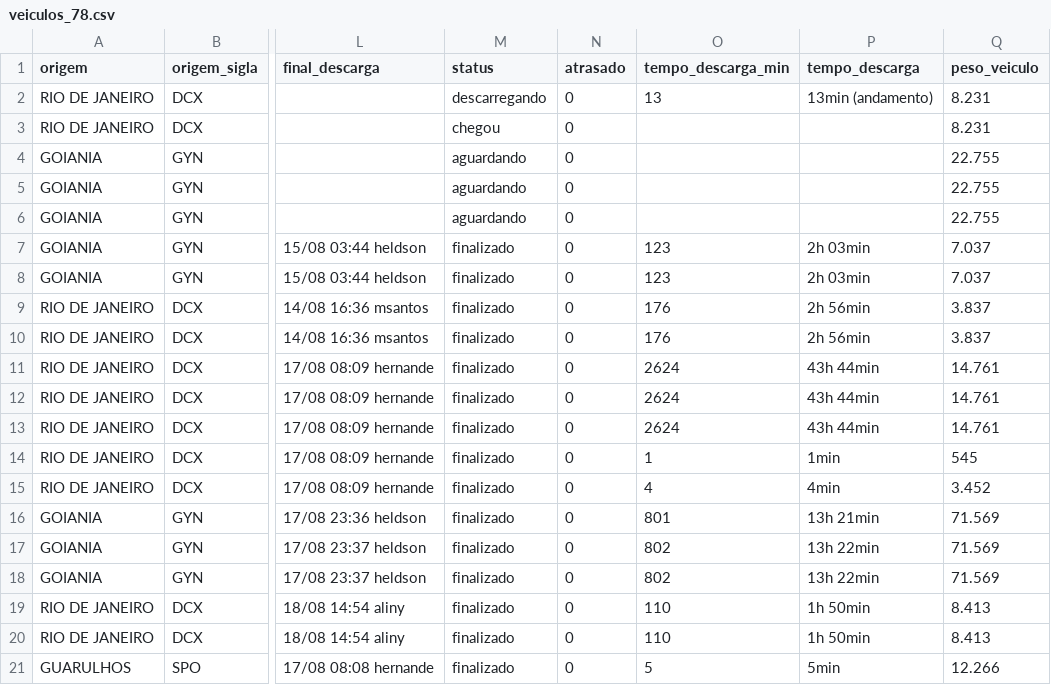
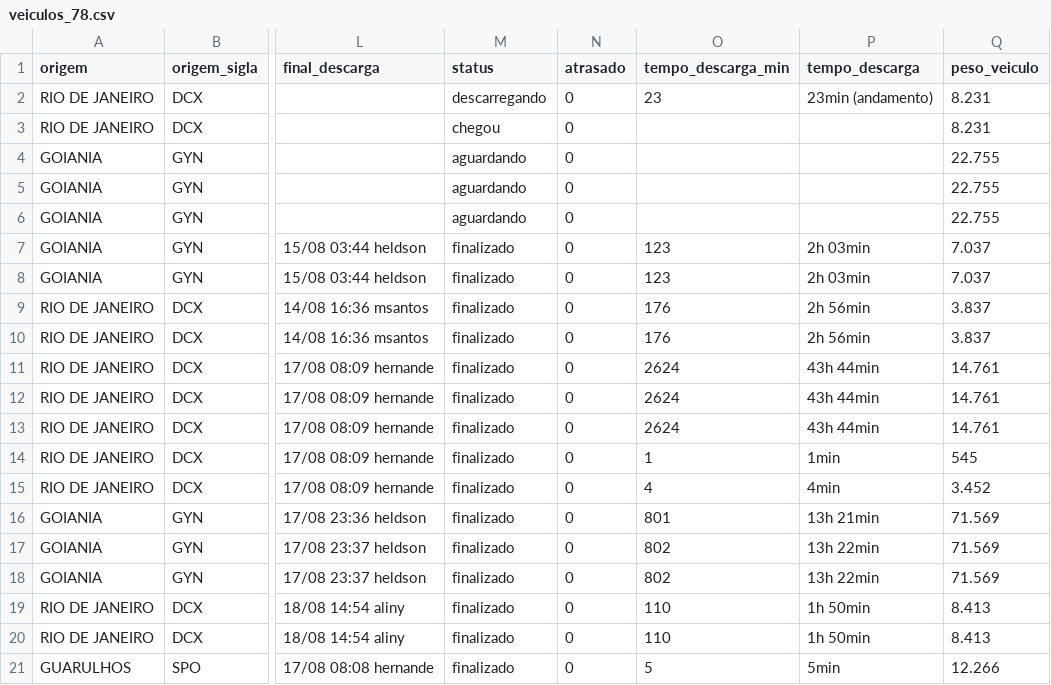
Before and after one commit to binhotransportes15/coletas-ace, a CSV file: dashboard/data/armazem/veiculos_78.csv, drawn as a sheet; only a part is shown, gaps mark what is left out; the diff names each change by its address in the sheet, - before the commit and + after, or states it on an @@ line.

```diff
--- a/dashboard/data/armazem/veiculos_78.csv
+++ b/dashboard/data/armazem/veiculos_78.csv
-O2 (tempo_descarga_min): 13
+O2 (tempo_descarga_min): 23
-P2 (tempo_descarga): 13min (andamento)
+P2 (tempo_descarga): 23min (andamento)
```
Also changed, not shown: dashboard/data/contratacao/ctrbs_073.csv, dashboard/data/contratacao/resumo_073.csv, 16 other files.
